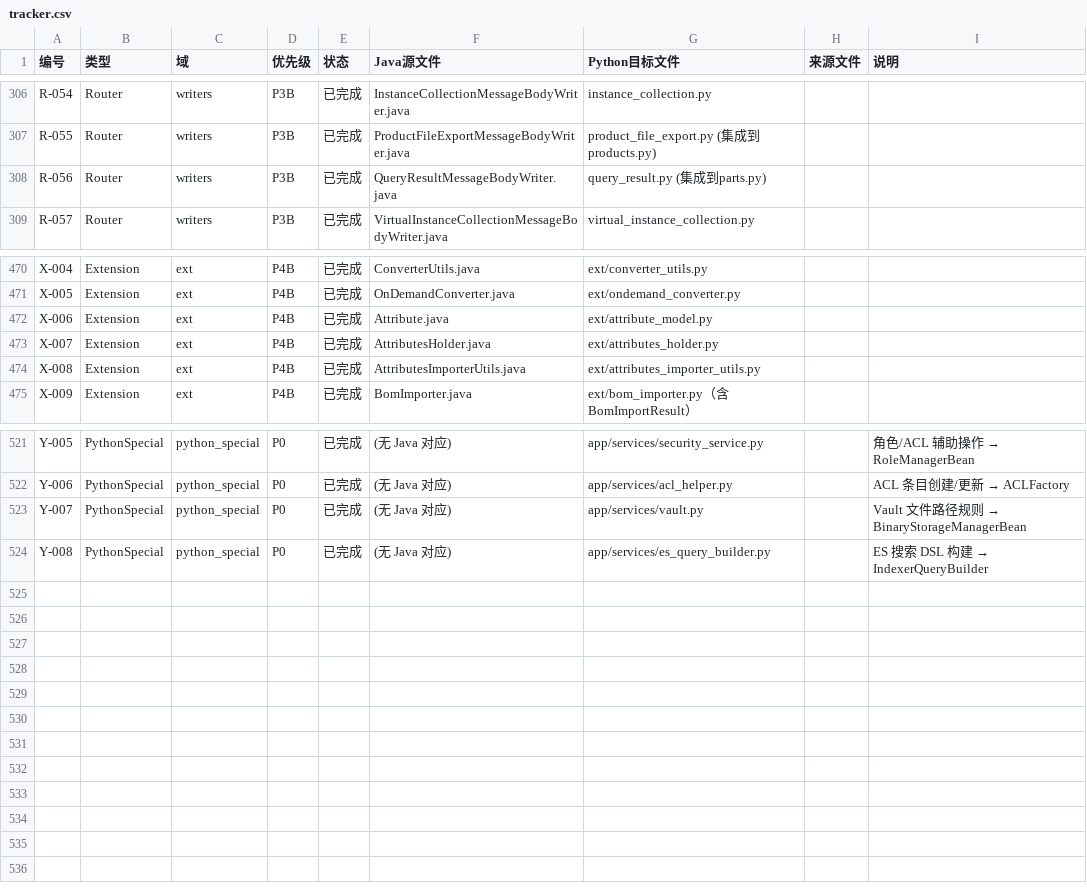
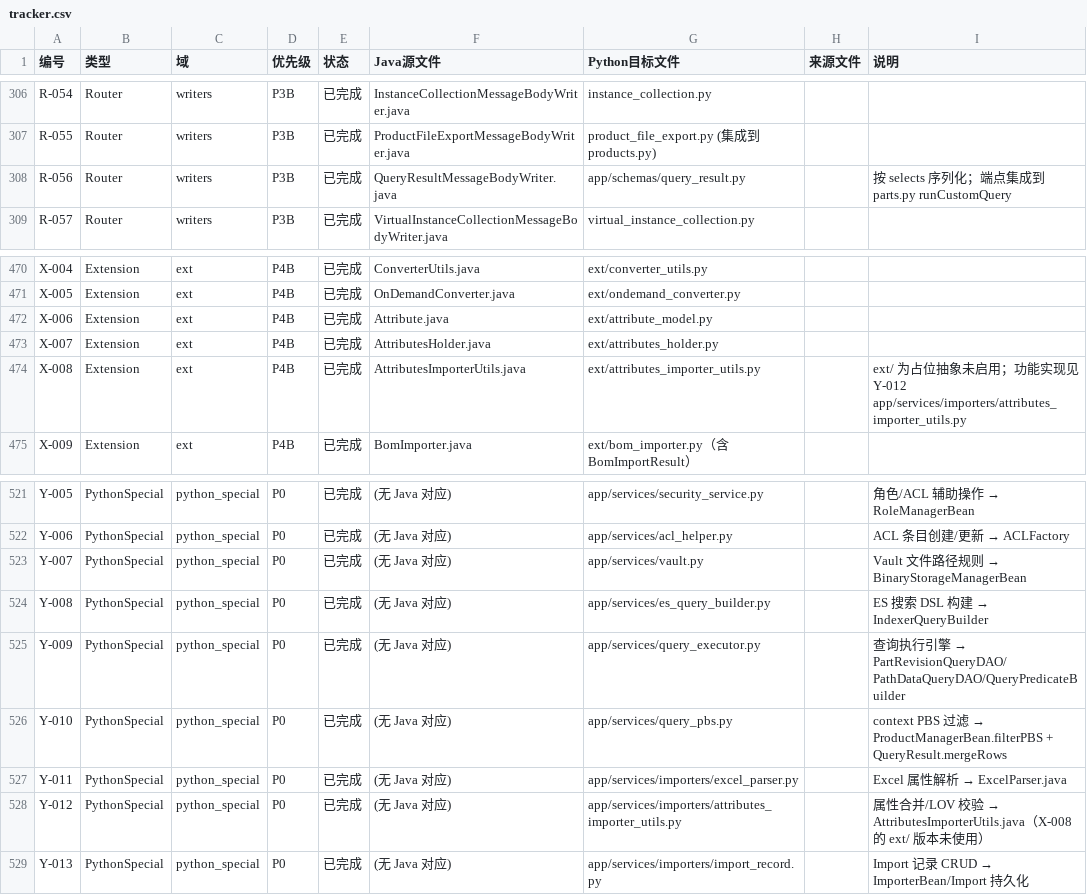
Before and after one commit to RayDutchman/CATIA-Copilot-PLM, a CSV file: docs/migration/tracker.csv, drawn as a sheet; only a part is shown, gaps mark what is left out.

Commit message:
docs(tracker): 同步 Query/Importer 新增文件 — +5 PythonSpecial 行 + 订正 R-056/X-008

```diff
--- a/docs/migration/tracker.csv
+++ b/docs/migration/tracker.csv
@@ -307,3 +307,3 @@ R-054,Router,writers,P3B,已完成,InstanceCollectionMessageBodyWriter.java,inst
 R-055,Router,writers,P3B,已完成,ProductFileExportMessageBodyWriter.java,product_file_export.py (集成到products.py),,
-R-056,Router,writers,P3B,已完成,QueryResultMessageBodyWriter.java,query_result.py (集成到parts.py),,
+R-056,Router,writers,P3B,已完成,QueryResultMessageBodyWriter.java,app/schemas/query_result.py,,按 selects 序列化；端点集成到 parts.py runCustomQuery
 R-057,Router,writers,P3B,已完成,VirtualInstanceCollectionMessageBodyWriter.java,virtual_instance_collection.py,,
@@ -473,3 +473,3 @@ X-006,Extension,ext,P4B,已完成,Attribute.java,ext/attribute_model.py,,
 X-007,Extension,ext,P4B,已完成,AttributesHolder.java,ext/attributes_holder.py,,
-X-008,Extension,ext,P4B,已完成,AttributesImporterUtils.java,ext/attributes_importer_utils.py,,
+X-008,Extension,ext,P4B,已完成,AttributesImporterUtils.java,ext/attributes_importer_utils.py,,ext/ 为占位抽象未启用；功能实现见 Y-012 app/services/importers/attributes_importer_utils.py
 X-009,Extension,ext,P4B,已完成,BomImporter.java,ext/bom_importer.py（含BomImportResult）,,
@@ -524 +524,6 @@ Y-007,PythonSpecial,python_special,P0,已完成,(无 Java 对应),app/services/v
 Y-008,PythonSpecial,python_special,P0,已完成,(无 Java 对应),app/services/es_query_builder.py,,ES 搜索 DSL 构建 → IndexerQueryBuilder
+Y-009,PythonSpecial,python_special,P0,已完成,(无 Java 对应),app/services/query_executor.py,,查询执行引擎 → PartRevisionQueryDAO/PathDataQueryDAO/QueryPredicateBuilder
+Y-010,PythonSpecial,python_special,P0,已完成,(无 Java 对应),app/services/query_pbs.py,,context PBS 过滤 → ProductManagerBean.filterPBS + QueryResult.mergeRows
+Y-011,PythonSpecial,python_special,P0,已完成,(无 Java 对应),app/services/importers/excel_parser.py,,Excel 属性解析 → ExcelParser.java
+Y-012,PythonSpecial,python_special,P0,已完成,(无 Java 对应),app/services/importers/attributes_importer_utils.py,,属性合并/LOV 校验 → AttributesImporterUtils.java（X-008 的 ext/ 版本未使用）
+Y-013,PythonSpecial,python_special,P0,已完成,(无 Java 对应),app/services/importers/import_record.py,,Import 记录 CRUD → ImporterBean/Import 持久化
```
Also changed, not shown: 1 other file.
